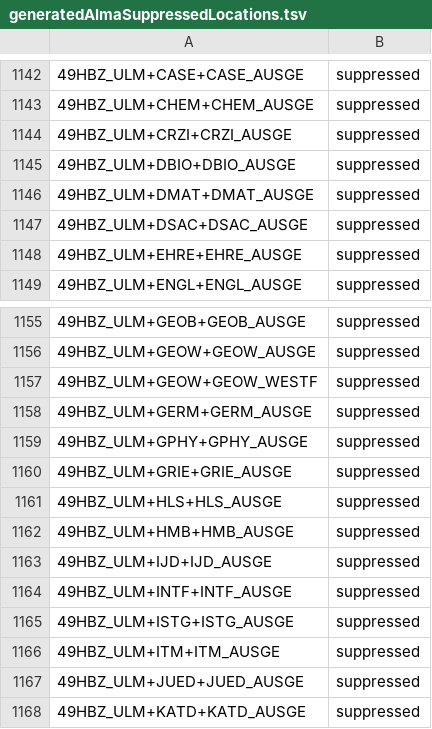
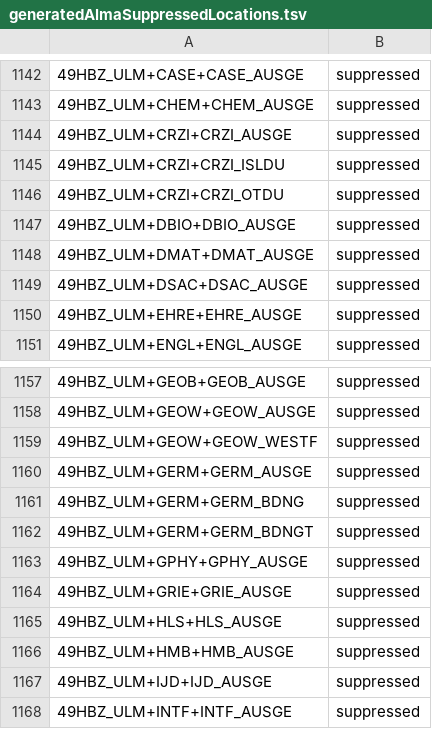
Before and after one commit to hbz/lookup-tables, a TSV file: data/almaSuppressedLocations/generated/generatedAlmaSuppressedLocations.tsv, drawn as a sheet; only a part is shown, gaps mark what is left out; the shorter side is filled out with more unchanged rows; the diff names each change by its address in the sheet, - before the commit and + after, or states it on an @@ line.

Commit message:
Update Alma suppressed locations from Analytics report. (automatic)

```diff
--- a/data/almaSuppressedLocations/generated/generatedAlmaSuppressedLocations.tsv
+++ b/data/almaSuppressedLocations/generated/generatedAlmaSuppressedLocations.tsv
+row 1145: 49HBZ_ULM+CRZI+CRZI_ISLDU | suppressed
+row 1146: 49HBZ_ULM+CRZI+CRZI_OTDU | suppressed
+row 1161: 49HBZ_ULM+GERM+GERM_BDNG | suppressed
+row 1162: 49HBZ_ULM+GERM+GERM_BDNGT | suppressed
```
Also changed, not shown: data/almaSuppressedLocations/ULM.tsv.
